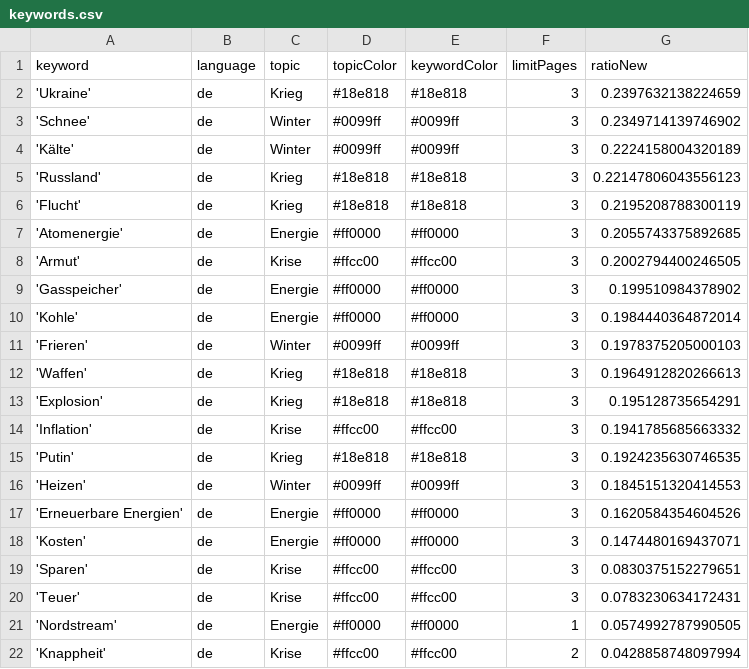
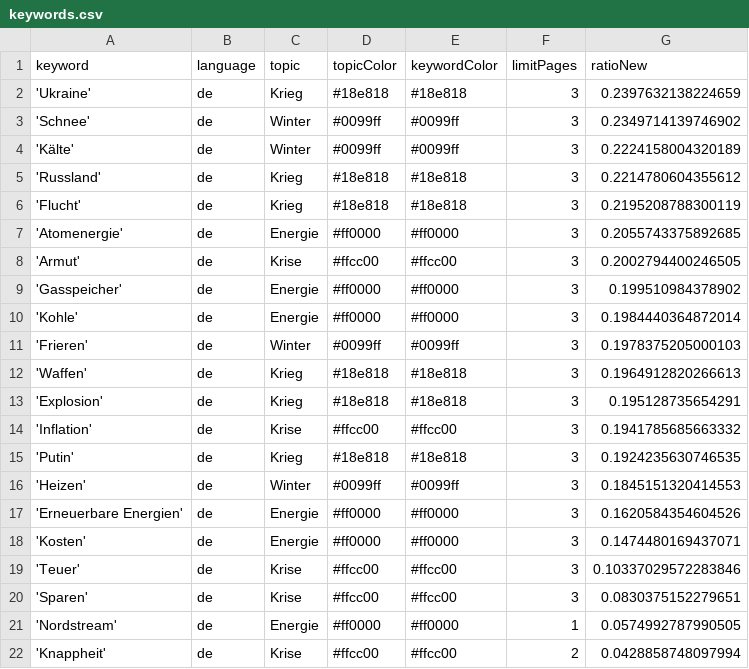
Before and after one commit to paularicarda-news/winterIsComing2, a CSV file: keywords.csv, drawn as a sheet.

```diff
--- a/keywords.csv
+++ b/keywords.csv
@@ -4,3 +4,3 @@ keyword,language,topic,topicColor,keywordColor,limitPages,ratioNew
 'Kälte',de,Winter,#0099ff,#0099ff,3,0.2224158004320189
-'Russland',de,Krieg,#18e818,#18e818,3,0.22147806043556123
+'Russland',de,Krieg,#18e818,#18e818,3,0.2214780604355612
 'Flucht',de,Krieg,#18e818,#18e818,3,0.2195208788300119
@@ -18,4 +18,4 @@ keyword,language,topic,topicColor,keywordColor,limitPages,ratioNew
 'Kosten',de,Energie,#ff0000,#ff0000,3,0.1474480169437071
+'Teuer',de,Krise,#ffcc00,#ffcc00,3,0.10337029572283846
 'Sparen',de,Krise,#ffcc00,#ffcc00,3,0.0830375152279651
-'Teuer',de,Krise,#ffcc00,#ffcc00,3,0.0783230634172431
 'Nordstream',de,Energie,#ff0000,#ff0000,1,0.0574992787990505
```
Also changed, not shown: 1 other file.
